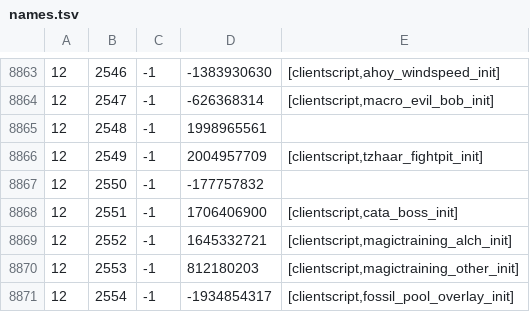
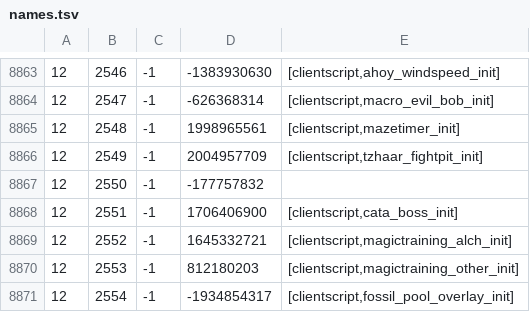
Before and after one commit to RuneStar/cache-names, a TSV file: names.tsv, drawn as a sheet; only a part is shown, gaps mark what is left out.

```diff
--- a/names.tsv
+++ b/names.tsv
@@ -8864,3 +8864,3 @@
 12	2547	-1	-626368314	[clientscript,macro_evil_bob_init]
-12	2548	-1	1998965561	
+12	2548	-1	1998965561	[clientscript,mazetimer_init]
 12	2549	-1	2004957709	[clientscript,tzhaar_fightpit_init]
```
Also changed, not shown: individual-names.tsv.
